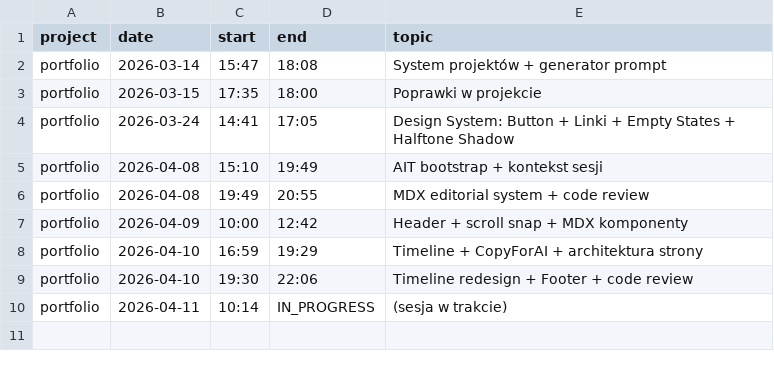
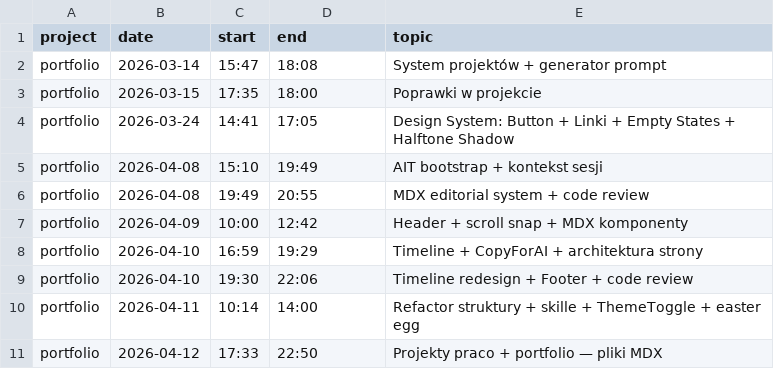
Before and after one commit to jakub-pelka/Portfolio, a CSV file: .agent/time_tracking.csv, drawn as a sheet.

Commit message:
feat: implement folder-based MDX project system with new AboutSection and project content files

```diff
--- a/.agent/time_tracking.csv
+++ b/.agent/time_tracking.csv
@@ -9,2 +9,3 @@ portfolio,2026-04-10,16:59,19:29,Timeline + CopyForAI + architektura strony
 portfolio,2026-04-10,19:30,22:06,Timeline redesign + Footer + code review
-portfolio,2026-04-11,10:14,IN_PROGRESS,"(sesja w trakcie)"
+portfolio,2026-04-11,10:14,14:00,Refactor struktury + skille + ThemeToggle + easter egg
+portfolio,2026-04-12,17:33,22:50,Projekty praco + portfolio — pliki MDX
```
Also changed, not shown: 20 other files.
